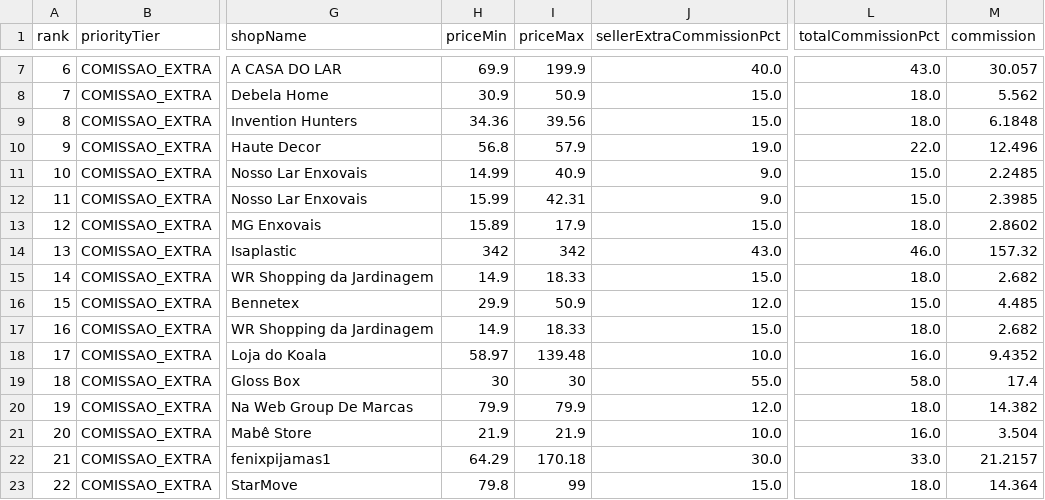
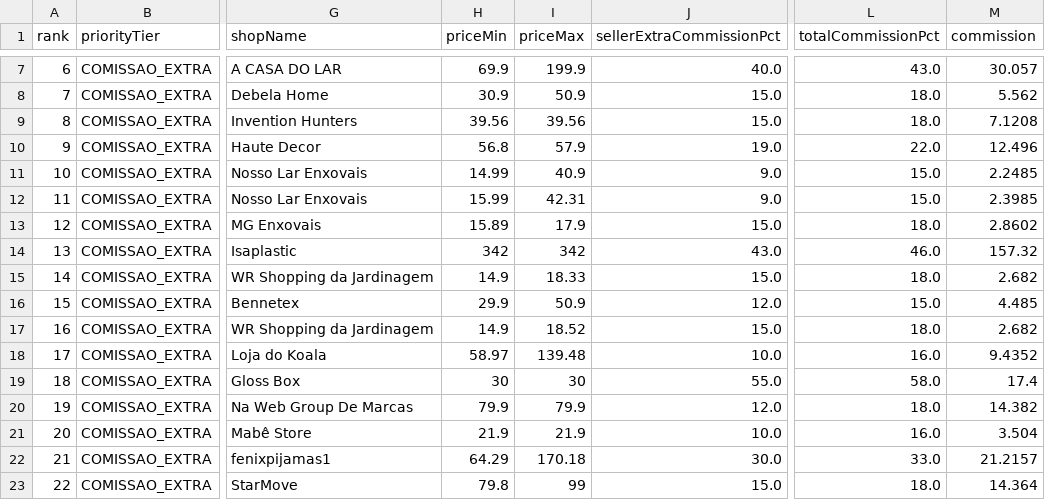
Before and after one commit to adelrib27/blogger-automation1, a CSV file: casa_decoracao/data/shopee_oportunidades/ranking.csv, drawn as a sheet; only a part is shown, gaps mark what is left out; the diff names each change by its address in the sheet, - before the commit and + after, or states it on an @@ line.

```diff
--- a/casa_decoracao/data/shopee_oportunidades/ranking.csv
+++ b/casa_decoracao/data/shopee_oportunidades/ranking.csv
-H9 (priceMin): 34.36
+H9 (priceMin): 39.56
-M9 (commission): 6.1848
+M9 (commission): 7.1208
-I17 (priceMax): 18.33
+I17 (priceMax): 18.52
```
Also changed, not shown: 3 other files.
